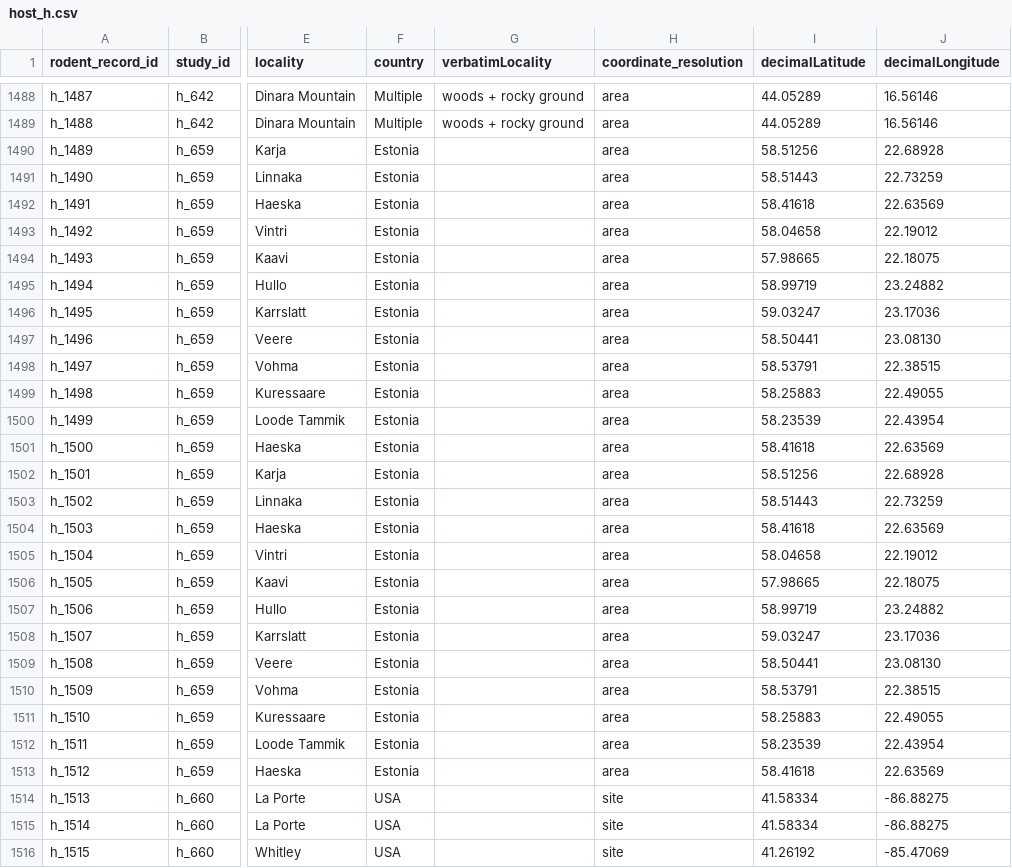
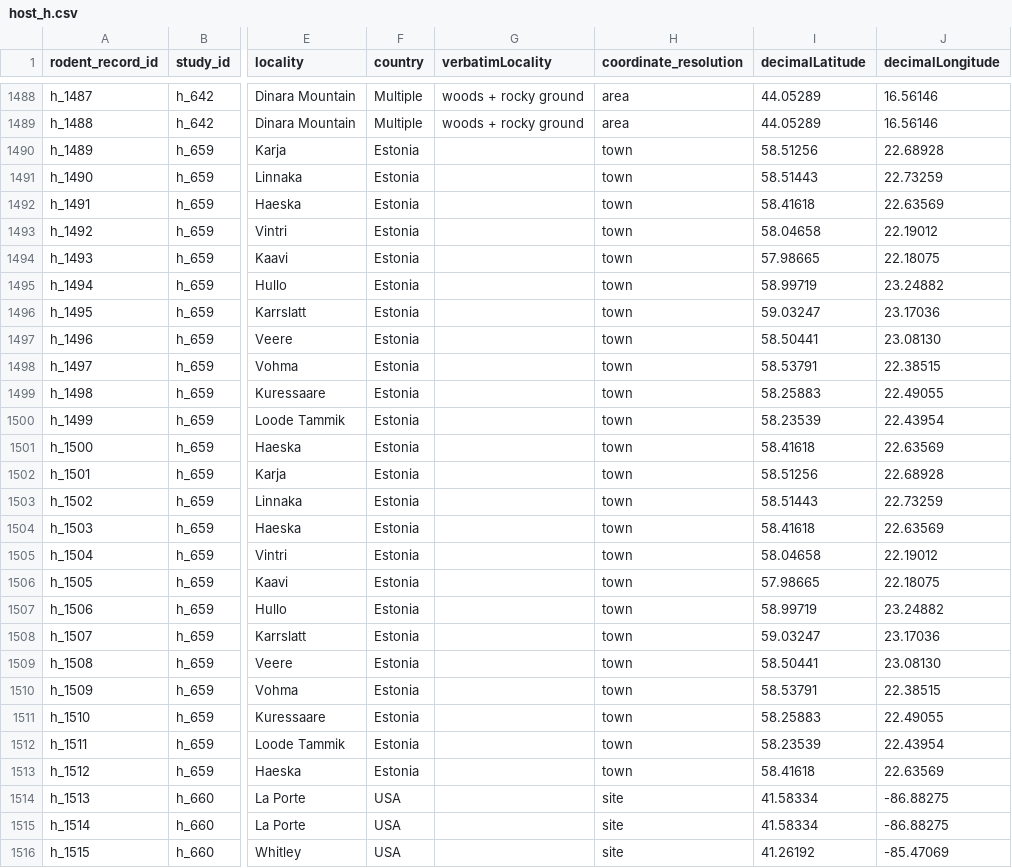
Before and after one commit to BioDivHealth/rodent-zoonoses, a CSV file: data/aren_hant_data/host_h.csv, drawn as a sheet; only a part is shown, gaps mark what is left out; the diff covers the shown part only; the diff names each change by its address in the sheet, - before the commit and + after, or states it on an @@ line.

```diff
--- a/data/aren_hant_data/host_h.csv
+++ b/data/aren_hant_data/host_h.csv
-H1490:H1513 (coordinate_resolution): area
+H1490:H1513 (coordinate_resolution): town
```
Also changed, not shown: 35 edited cells elsewhere in this file, data/aren_hant_data/studies_h.csv, 2 other files.
